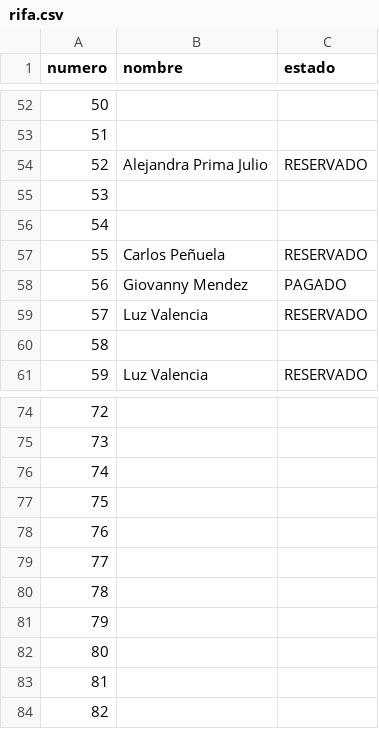
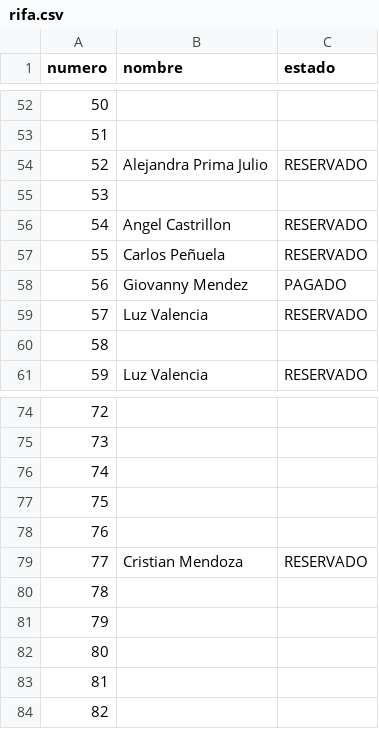
Before and after one commit to SarithPenuelaM/Rifa, a CSV file: rifa.csv, drawn as a sheet; only a part is shown, gaps mark what is left out.

Commit message:
Update rifa.csv

```diff
--- a/rifa.csv
+++ b/rifa.csv
@@ -55,3 +55,3 @@ numero,nombre,estado
 53,,
-54,,
+54,Angel Castrillon,RESERVADO
 55,Carlos Peñuela,RESERVADO
@@ -78,3 +78,3 @@ numero,nombre,estado
 76,,
-77,,
+77,Cristian Mendoza,RESERVADO
 78,,
```
